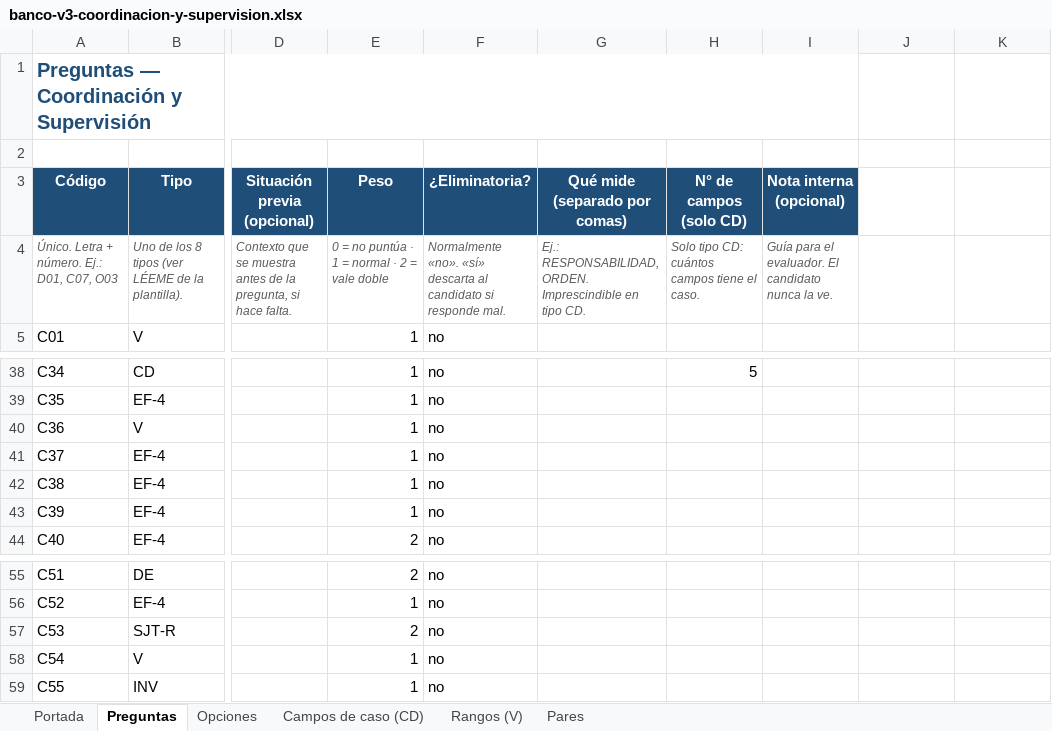
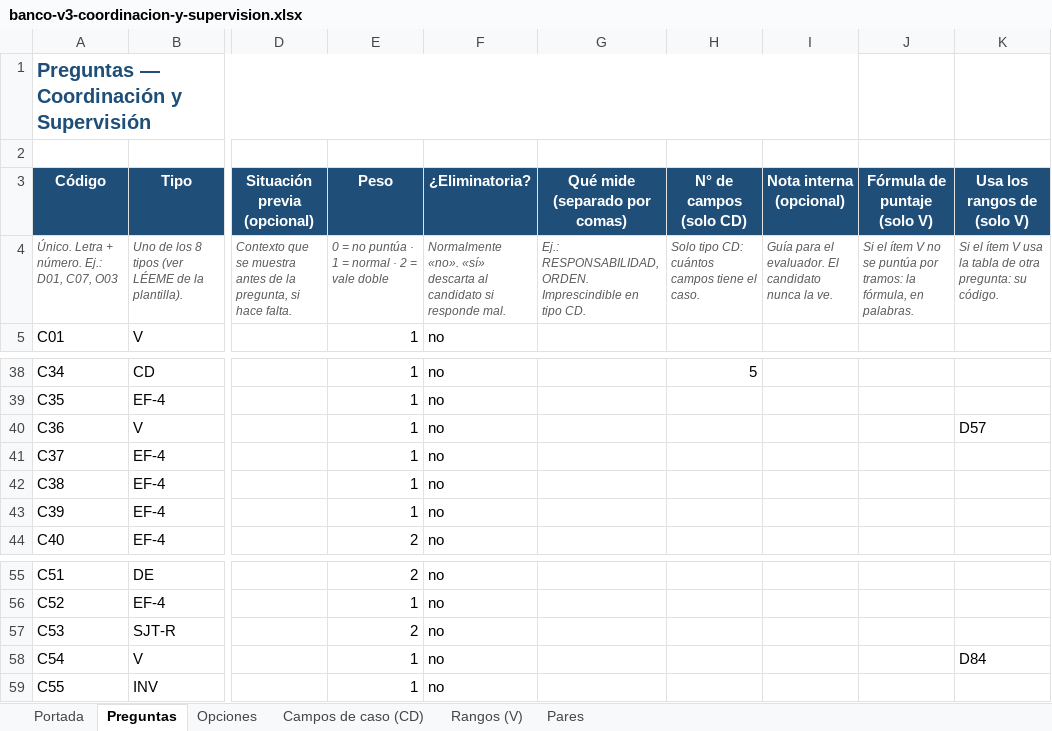
Before and after one commit to RENASER-LAB/ai-agents--spring-ai, an Excel workbook: docs/insumos/banco-v3-coordinacion-y-supervision.xlsx, sheet Preguntas, drawn as a sheet; only a part is shown, gaps mark what is left out; values as stored, in another font and other column widths than the file's, no borders; the diff names each change by its address in the sheet, - before the commit and + after, or states it on an @@ line.

```diff
--- a/docs/insumos/banco-v3-coordinacion-y-supervision.xlsx (sheet Preguntas)
+++ b/docs/insumos/banco-v3-coordinacion-y-supervision.xlsx (sheet Preguntas)
-J3: (empty)
+J3: Fórmula de puntaje (solo V)
-J3:K3 fill: none
+J3:K3 fill: #1F4E79
-K3: (empty)
+K3: Usa los rangos de (solo V)
-J4 (Fórmula de puntaje (solo V)): (empty)
+J4 (Fórmula de puntaje (solo V)): Si el ítem V no se puntúa por tramos: la fórmula, en palabras.
-K4 (Usa los rangos de (solo V)): (empty)
+K4 (Usa los rangos de (solo V)): Si el ítem V usa la tabla de otra pregunta: su código.
-K40 (Usa los rangos de (solo V)): (empty)
+K40 (Usa los rangos de (solo V)): D57
-K58 (Usa los rangos de (solo V)): (empty)
+K58 (Usa los rangos de (solo V)): D84
```
Also changed, not shown: docs/insumos/banco-v3-directivo.xlsx, docs/insumos/banco-v3-ejecutivo-y-operativo.xlsx, 10 other files.
